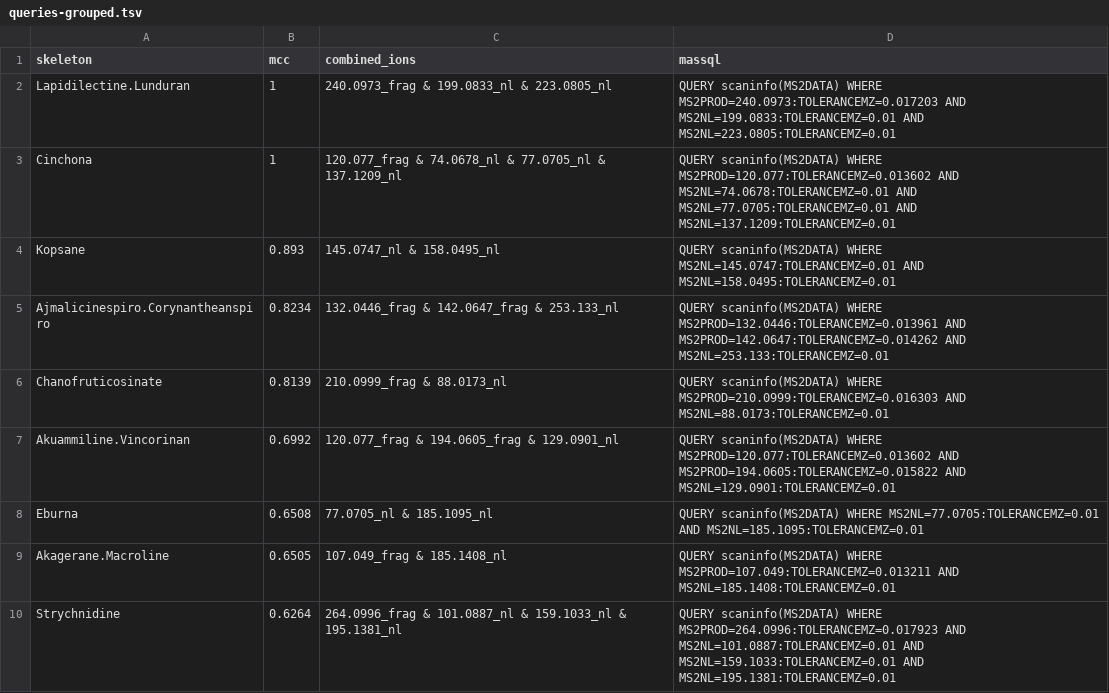
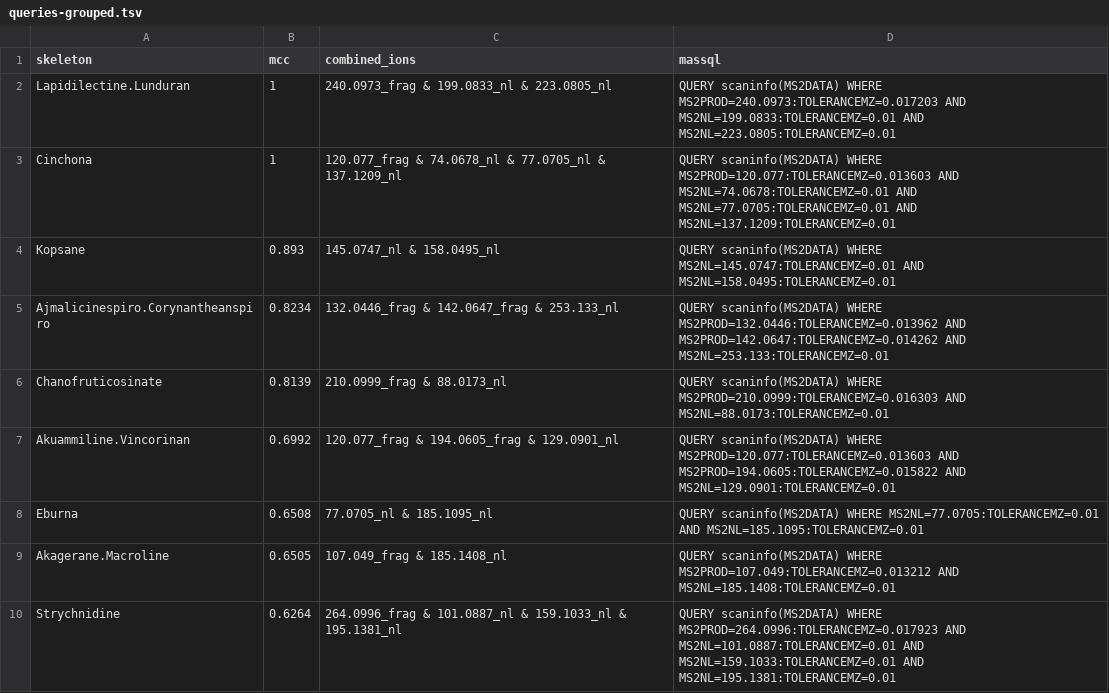
Before and after one commit to spectra-to-knowledge/SpectraToQueries, a TSV file: data/interim/queries-grouped.tsv, drawn as a sheet; only a part is shown; the diff covers the shown part only.

Commit message:
fix: round MS2PROD TOLERANCEMZ up to 1e-6 Da
`to_massql()` rounded `dalton + max(mz) * ppm / 1e6` to the nearest
1e-6 Da, so the emitted window could be up to 5e-7 Da narrower than the
window used to compute the reported MCC (e.g. 108.0804 m/z: 0.013242
emitted vs 0.013242412 used). The value is now rounded up, so the MassQL
window always contains the evaluation window.

Reference TSVs regenerated: only `massql` tolerances change (20 values,
+1e-6 Da each); `skeleton`, `mcc` and `combined_ions` are identical.

```diff
--- a/data/interim/queries-grouped.tsv
+++ b/data/interim/queries-grouped.tsv
@@ -2,9 +2,9 @@ skeleton	mcc	combined_ions	massql
 Lapidilectine.Lunduran	1	240.0973_frag & 199.0833_nl & 223.0805_nl	QUERY scaninfo(MS2DATA) WHERE MS2PROD=240.0973:TOLERANCEMZ=0.017203 AND MS2NL=199.0833:TOLERANCEMZ=0.01 AND MS2NL=223.0805:TOLERANCEMZ=0.01
-Cinchona	1	120.077_frag & 74.0678_nl & 77.0705_nl & 137.1209_nl	QUERY scaninfo(MS2DATA) WHERE MS2PROD=120.077:TOLERANCEMZ=0.013602 AND MS2NL=74.0678:TOLERANCEMZ=0.01 AND MS2NL=77.0705:TOLERANCEMZ=0.01 AND MS2NL=137.1209:TOLERANCEMZ=0.01
+Cinchona	1	120.077_frag & 74.0678_nl & 77.0705_nl & 137.1209_nl	QUERY scaninfo(MS2DATA) WHERE MS2PROD=120.077:TOLERANCEMZ=0.013603 AND MS2NL=74.0678:TOLERANCEMZ=0.01 AND MS2NL=77.0705:TOLERANCEMZ=0.01 AND MS2NL=137.1209:TOLERANCEMZ=0.01
 Kopsane	0.893	145.0747_nl & 158.0495_nl	QUERY scaninfo(MS2DATA) WHERE MS2NL=145.0747:TOLERANCEMZ=0.01 AND MS2NL=158.0495:TOLERANCEMZ=0.01
-Ajmalicinespiro.Corynantheanspiro	0.8234	132.0446_frag & 142.0647_frag & 253.133_nl	QUERY scaninfo(MS2DATA) WHERE MS2PROD=132.0446:TOLERANCEMZ=0.013961 AND MS2PROD=142.0647:TOLERANCEMZ=0.014262 AND MS2NL=253.133:TOLERANCEMZ=0.01
+Ajmalicinespiro.Corynantheanspiro	0.8234	132.0446_frag & 142.0647_frag & 253.133_nl	QUERY scaninfo(MS2DATA) WHERE MS2PROD=132.0446:TOLERANCEMZ=0.013962 AND MS2PROD=142.0647:TOLERANCEMZ=0.014262 AND MS2NL=253.133:TOLERANCEMZ=0.01
 Chanofruticosinate	0.8139	210.0999_frag & 88.0173_nl	QUERY scaninfo(MS2DATA) WHERE MS2PROD=210.0999:TOLERANCEMZ=0.016303 AND MS2NL=88.0173:TOLERANCEMZ=0.01
-Akuammiline.Vincorinan	0.6992	120.077_frag & 194.0605_frag & 129.0901_nl	QUERY scaninfo(MS2DATA) WHERE MS2PROD=120.077:TOLERANCEMZ=0.013602 AND MS2PROD=194.0605:TOLERANCEMZ=0.015822 AND MS2NL=129.0901:TOLERANCEMZ=0.01
+Akuammiline.Vincorinan	0.6992	120.077_frag & 194.0605_frag & 129.0901_nl	QUERY scaninfo(MS2DATA) WHERE MS2PROD=120.077:TOLERANCEMZ=0.013603 AND MS2PROD=194.0605:TOLERANCEMZ=0.015822 AND MS2NL=129.0901:TOLERANCEMZ=0.01
 Eburna	0.6508	77.0705_nl & 185.1095_nl	QUERY scaninfo(MS2DATA) WHERE MS2NL=77.0705:TOLERANCEMZ=0.01 AND MS2NL=185.1095:TOLERANCEMZ=0.01
-Akagerane.Macroline	0.6505	107.049_frag & 185.1408_nl	QUERY scaninfo(MS2DATA) WHERE MS2PROD=107.049:TOLERANCEMZ=0.013211 AND MS2NL=185.1408:TOLERANCEMZ=0.01
+Akagerane.Macroline	0.6505	107.049_frag & 185.1408_nl	QUERY scaninfo(MS2DATA) WHERE MS2PROD=107.049:TOLERANCEMZ=0.013212 AND MS2NL=185.1408:TOLERANCEMZ=0.01
 Strychnidine	0.6264	264.0996_frag & 101.0887_nl & 159.1033_nl & 195.1381_nl	QUERY scaninfo(MS2DATA) WHERE MS2PROD=264.0996:TOLERANCEMZ=0.017923 AND MS2NL=101.0887:TOLERANCEMZ=0.01 AND MS2NL=159.1033:TOLERANCEMZ=0.01 AND MS2NL=195.1381:TOLERANCEMZ=0.01
```
Also changed, not shown: 4 edited cells elsewhere in this file, data/interim/queries.tsv, 2 other files.
